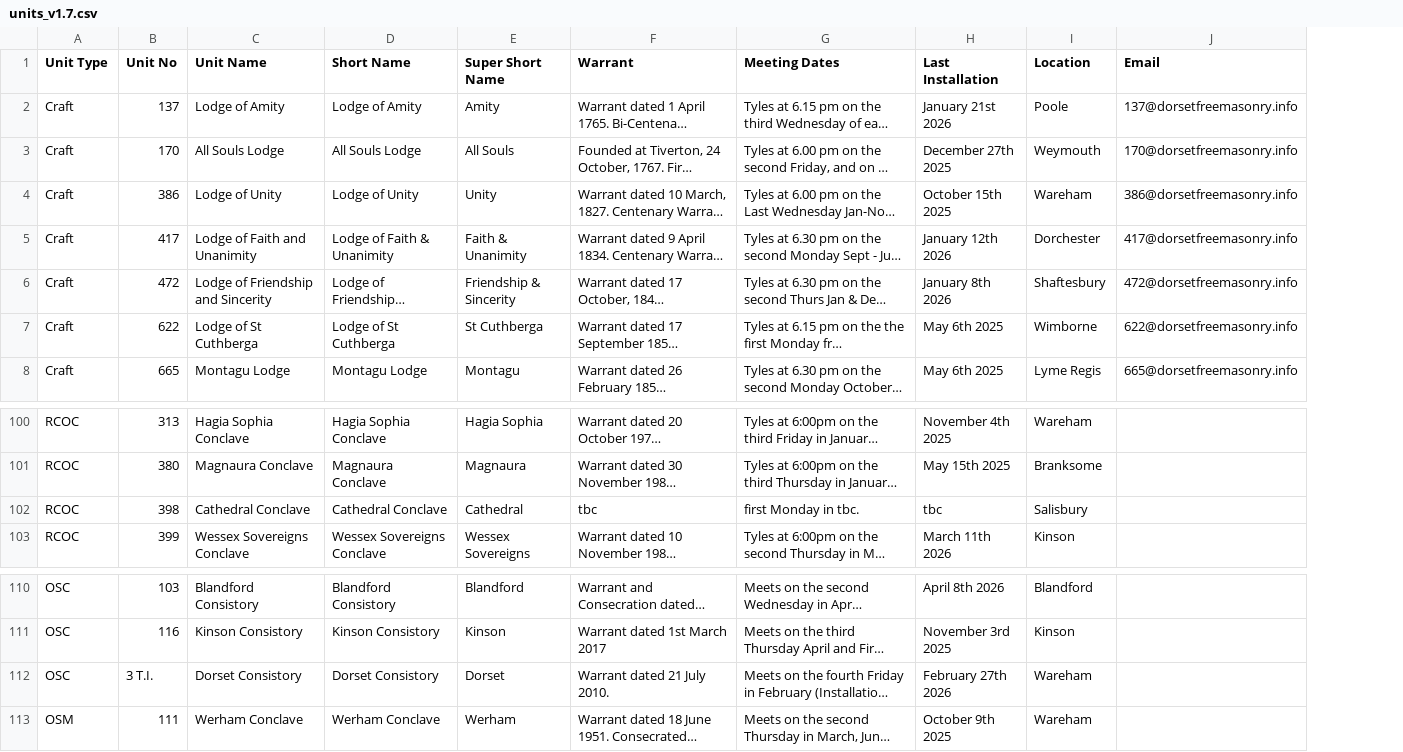
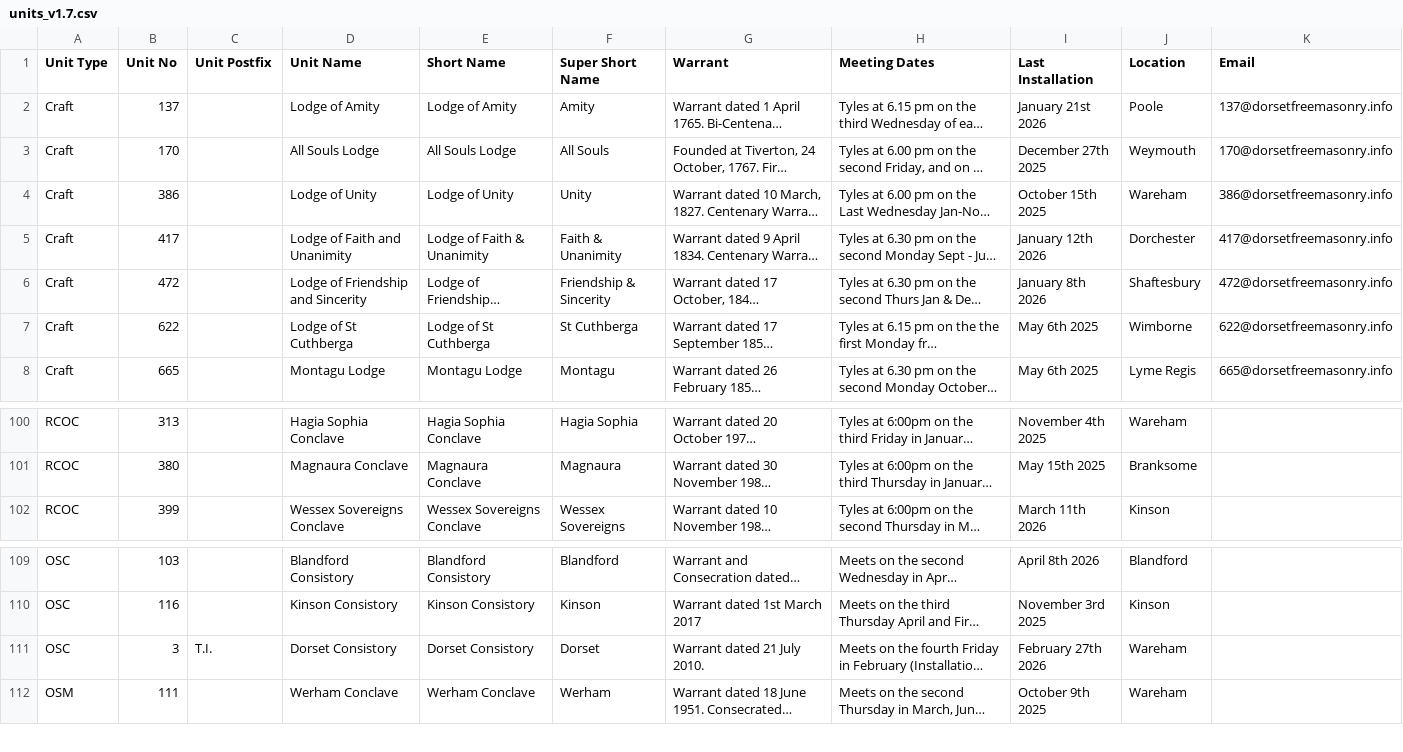
Before and after one commit to webpurity-dev/masonic-calendar, a CSV file: document/data/units_v1.7.csv, drawn as a sheet; only a part is shown, gaps mark what is left out; long unchanged cells end in …; removed rows and columns are numbered as before the commit, all else as after; the diff names each change by its address in the sheet, - before the commit and + after, or states it on an @@ line.

Commit message:
Added some units

```diff
--- a/document/data/units_v1.7.csv
+++ b/document/data/units_v1.7.csv
+column C (Unit Postfix), row 111: T.I.
-row 102: RCOC | 398 | Cathedral Conclave | Cathedral Conclave | Cathedral | tbc | first Monday in tbc. | tbc | Salisbury
-B111 (Unit No): 3 T.I.
+B111 (Unit No): 3
```
